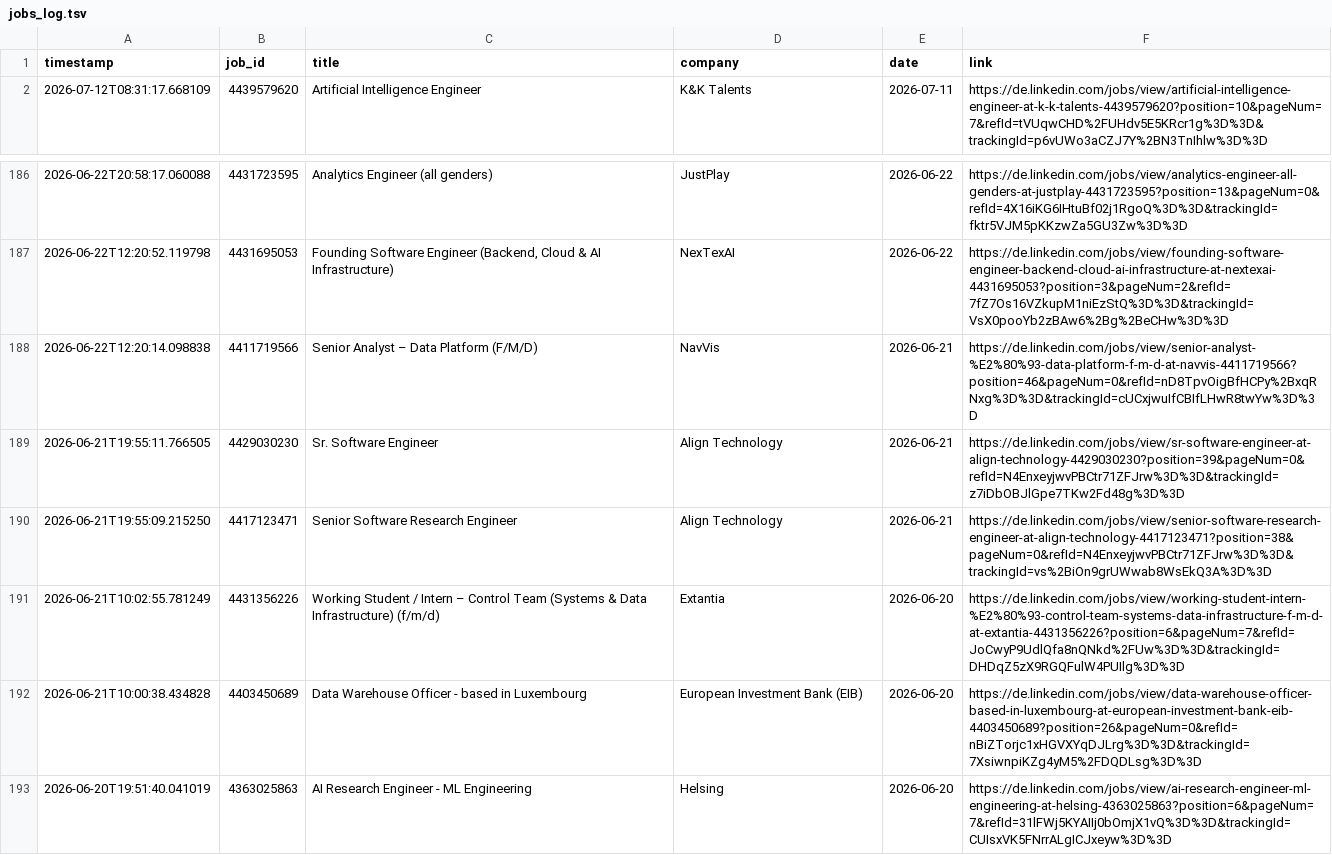
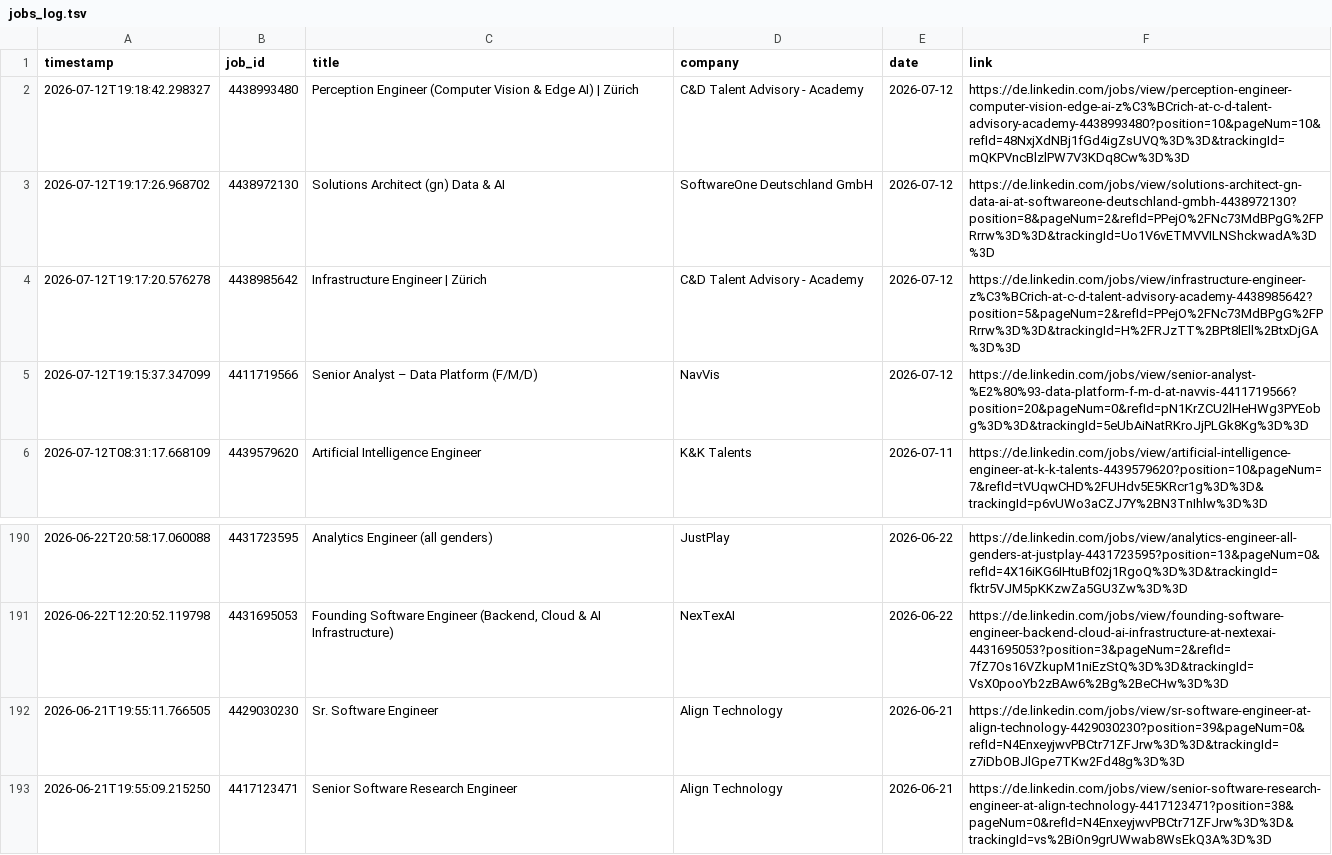
Before and after one commit to mugundanaswin/Data_Engineering, a TSV file: webscrapping_projects/scheduled/outputs/jobs_log.tsv, drawn as a sheet; only a part is shown, gaps mark what is left out; the shorter side is filled out with more unchanged rows.

```diff
--- a/webscrapping_projects/scheduled/outputs/jobs_log.tsv
+++ b/webscrapping_projects/scheduled/outputs/jobs_log.tsv
@@ -1,2 +1,6 @@
 timestamp	job_id	title	company	date	link
+2026-07-12T19:18:42.298327	4438993480	Perception Engineer (Computer Vision & Edge AI) | Zürich	C&D Talent Advisory - Academy	2026-07-12	https://de.linkedin.com/jobs/view/perception-engineer-computer-vision-edge-ai-z%C3%BCrich-at-c-d-talent-advisory-academy-4438993480?position=10&pageNum=10&refId=48NxjXdNBj1fGd4igZsUVQ%3D%3D&trackingId=mQKPVncBlzlPW7V3KDq8Cw%3D%3D
+2026-07-12T19:17:26.968702	4438972130	Solutions Architect (gn) Data & AI	SoftwareOne Deutschland GmbH	2026-07-12	https://de.linkedin.com/jobs/view/solutions-architect-gn-data-ai-at-softwareone-deutschland-gmbh-4438972130?position=8&pageNum=2&refId=PPejO%2FNc73MdBPgG%2FPRrrw%3D%3D&trackingId=Uo1V6vETMVVILNShckwadA%3D%3D
+2026-07-12T19:17:20.576278	4438985642	Infrastructure Engineer | Zürich	C&D Talent Advisory - Academy	2026-07-12	https://de.linkedin.com/jobs/view/infrastructure-engineer-z%C3%BCrich-at-c-d-talent-advisory-academy-4438985642?position=5&pageNum=2&refId=PPejO%2FNc73MdBPgG%2FPRrrw%3D%3D&trackingId=H%2FRJzTT%2BPt8lEll%2BtxDjGA%3D%3D
+2026-07-12T19:15:37.347099	4411719566	Senior Analyst – Data Platform (F/M/D)	NavVis	2026-07-12	https://de.linkedin.com/jobs/view/senior-analyst-%E2%80%93-data-platform-f-m-d-at-navvis-4411719566?position=20&pageNum=0&refId=pN1KrZCU2lHeHWg3PYEobg%3D%3D&trackingId=5eUbAiNatRKroJjPLGk8Kg%3D%3D
 2026-07-12T08:31:17.668109	4439579620	Artificial Intelligence Engineer	K&K Talents	2026-07-11	https://de.linkedin.com/jobs/view/artificial-intelligence-engineer-at-k-k-talents-4439579620?position=10&pageNum=7&refId=tVUqwCHD%2FUHdv5E5KRcr1g%3D%3D&trackingId=p6vUWo3aCZJ7Y%2BN3TnIhlw%3D%3D
@@ -187,3 +191,2 @@ timestamp	job_id	title	company	date	link
 2026-06-22T12:20:52.119798	4431695053	Founding Software Engineer (Backend, Cloud & AI Infrastructure)	NexTexAI	2026-06-22	https://de.linkedin.com/jobs/view/founding-software-engineer-backend-cloud-ai-infrastructure-at-nextexai-4431695053?position=3&pageNum=2&refId=7fZ7Os16VZkupM1niEzStQ%3D%3D&trackingId=VsX0pooYb2zBAw6%2Bg%2BeCHw%3D%3D
-2026-06-22T12:20:14.098838	4411719566	Senior Analyst – Data Platform (F/M/D)	NavVis	2026-06-21	https://de.linkedin.com/jobs/view/senior-analyst-%E2%80%93-data-platform-f-m-d-at-navvis-4411719566?position=46&pageNum=0&refId=nD8TpvOigBfHCPy%2BxqRNxg%3D%3D&trackingId=cUCxjwuIfCBIfLHwR8twYw%3D%3D
 2026-06-21T19:55:11.766505	4429030230	Sr. Software Engineer	Align Technology	2026-06-21	https://de.linkedin.com/jobs/view/sr-software-engineer-at-align-technology-4429030230?position=39&pageNum=0&refId=N4EnxeyjwvPBCtr71ZFJrw%3D%3D&trackingId=z7iDbOBJlGpe7TKw2Fd48g%3D%3D
```
